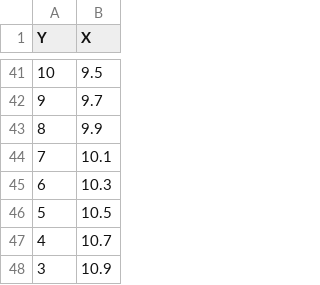
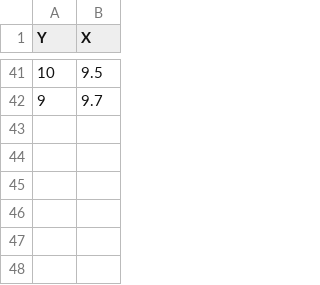
Before and after one commit to sezaljain/pattern-creator, a CSV file: profile_outline.csv, drawn as a sheet; only a part is shown, gaps mark what is left out; the diff names each change by its address in the sheet, - before the commit and + after, or states it on an @@ line.

```diff
--- a/profile_outline.csv
+++ b/profile_outline.csv
-row 43: 8 | 9.9
-row 44: 7 | 10.1
-row 45: 6 | 10.3
-row 46: 5 | 10.5
-row 47: 4 | 10.7
-row 48: 3 | 10.9
```
Also changed, not shown: front_outline.csv, 2 other files.
